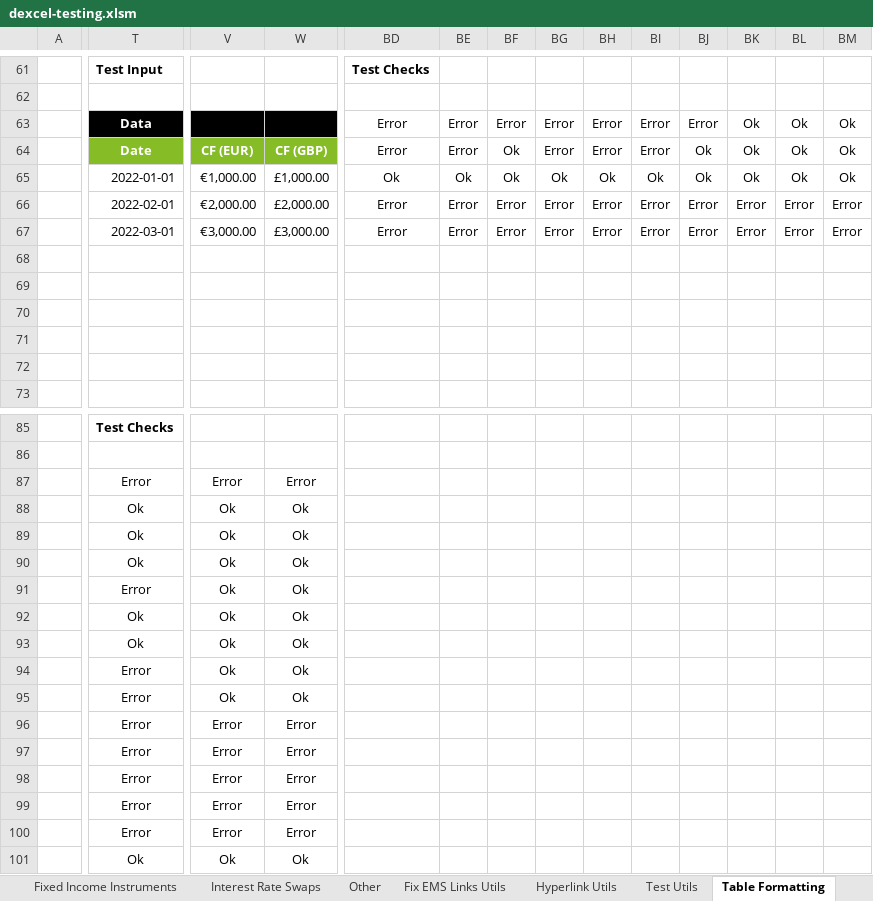
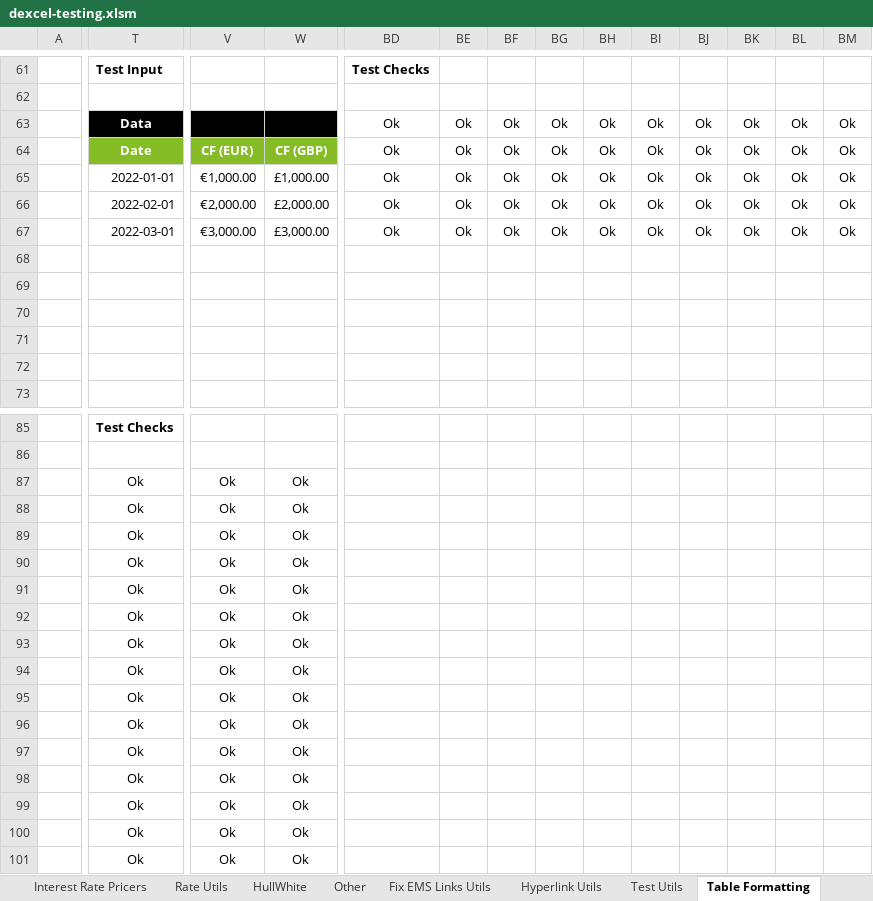
Before and after one commit to StormCollins/dExcel, an Excel workbook: dExcel/resources/workbooks/dexcel-testing.xlsm, sheet Table Formatting, drawn as a sheet; only a part is shown, gaps mark what is left out; values as stored, in another font and other column widths than the file's, no borders; conditional formats not drawn; the diff covers the shown part only; the diff names each change by its address in the sheet, - before the commit and + after, or states it on an @@ line.

Commit message:
ExcelTableUtils ignore spaces in column and row headers now.

```diff
--- a/dExcel/resources/workbooks/dexcel-testing.xlsm (sheet Table Formatting)
+++ b/dExcel/resources/workbooks/dexcel-testing.xlsm (sheet Table Formatting)
-sheet tab: Fixed Income Instruments
-sheet tab: Interest Rate Swaps
-BD63:BD64: Error
+BD63:BD64: Ok
-BE63:BE64: Error
+BE63:BE64: Ok
-BF63: Error
+BF63: Ok
-BG63:BG64: Error
+BG63:BG64: Ok
-BH63:BH64: Error
+BH63:BH64: Ok
-BI63:BI64: Error
+BI63:BI64: Ok
-BJ63: Error
+BJ63: Ok
-BD66:BD67: Error
+BD66:BD67: Ok
-BE66:BE67: Error
+BE66:BE67: Ok
-BF66:BF67: Error
+BF66:BF67: Ok
-BG66:BG67: Error
+BG66:BG67: Ok
-BH66:BH67: Error
+BH66:BH67: Ok
-BI66:BI67: Error
+BI66:BI67: Ok
-BJ66:BJ67: Error
+BJ66:BJ67: Ok
-BK66:BK67: Error
+BK66:BK67: Ok
-BL66:BL67: Error
+BL66:BL67: Ok
-BM66:BM67: Error
+BM66:BM67: Ok
-T87: Error
+T87: Ok
-V87: Error
+V87: Ok
-W87: Error
+W87: Ok
-T91: Error
+T91: Ok
-T94:T100: Error
+T94:T100: Ok
-V96:V100: Error
+V96:V100: Ok
-W96:W100: Error
+W96:W100: Ok
```
Also changed, not shown: 131 edited cells elsewhere in this sheet, sheet FX Curve Bootstrapping, sheet Single Curve Bootstrapping, sheet Hyperlink Utils, sheet Dual Curve Bootstrapping, sheet Summary, sheet Curves, 2 more sheets, formulas that keep their value, 14 other files.
